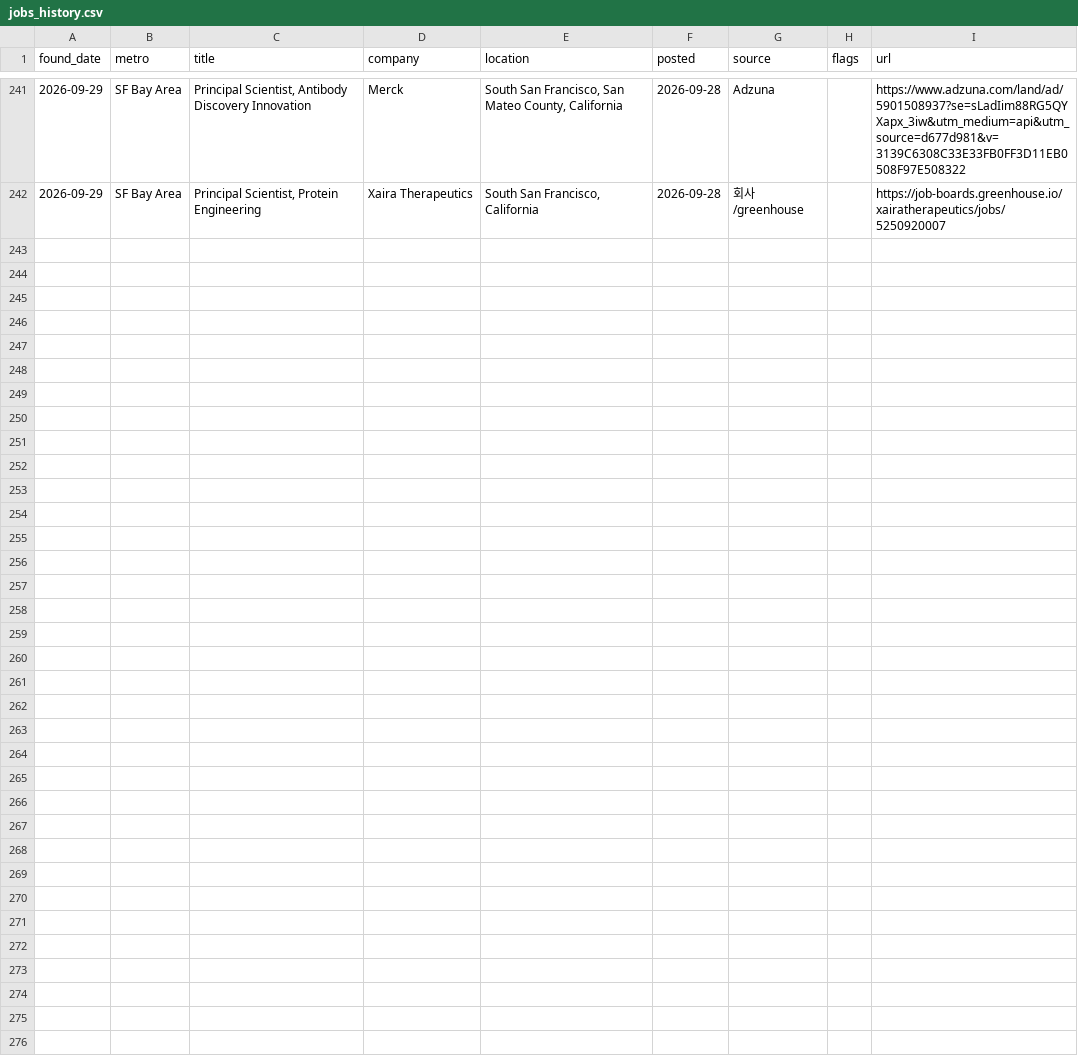
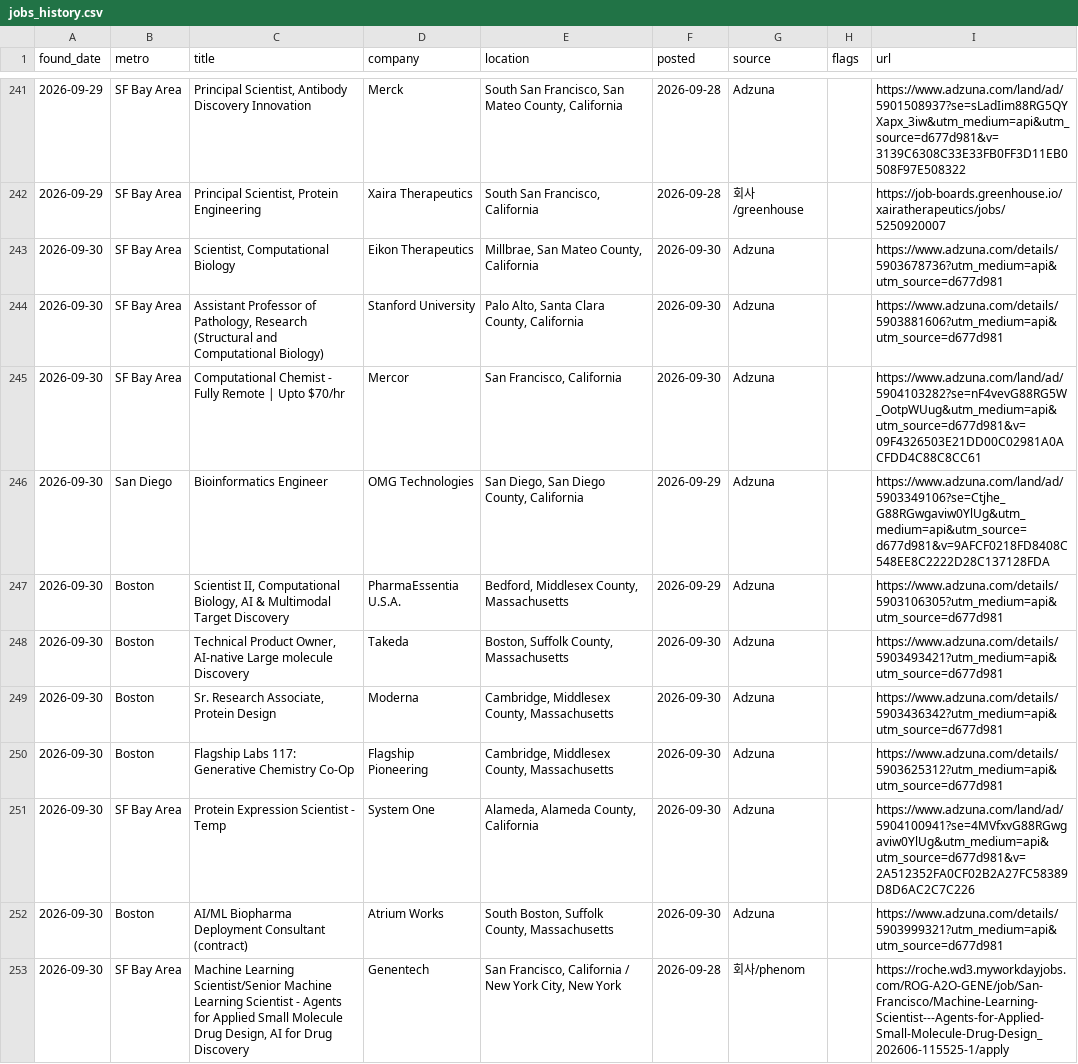
Before and after one commit to jaemin-eng/bio-jobs, a CSV file: data/jobs_history.csv, drawn as a sheet; only a part is shown, gaps mark what is left out; the diff names each change by its address in the sheet, - before the commit and + after, or states it on an @@ line.

```diff
--- a/data/jobs_history.csv
+++ b/data/jobs_history.csv
+row 243: 2026-09-30 | SF Bay Area | Scientist, Computational Biology | Eikon Therapeutics | Millbrae, San Mateo County, California | 2026-09-30 | Adzuna |  | https://www.adzuna.com/details/5903678736?utm_medium=api&utm_source=d677d981
+row 244: 2026-09-30 | SF Bay Area | Assistant Professor of Pathology, Research (Structural and Computational Biology) | Stanford University | Palo Alto, Santa Clara County, California | 2026-09-30 | Adzuna |  | https://www.adzuna.com/details/5903881606?utm_medium=api&utm_source=d677d981
+row 245: 2026-09-30 | SF Bay Area | Computational Chemist - Fully Remote | Upto $70/hr | Mercor | San Francisco, California | 2026-09-30 | Adzuna |  | https://www.adzuna.com/land/ad/5904103282?se=nF4vevG88RG5W_OotpWUug&utm_medium=api&utm_source=d677d981&v=09F4326503E21DD00C02981A0ACFDD4C88C8CC61
+row 246: 2026-09-30 | San Diego | Bioinformatics Engineer | OMG Technologies | San Diego, San Diego County, California | 2026-09-29 | Adzuna |  | https://www.adzuna.com/land/ad/5903349106?se=Ctjhe_G88RGwgaviw0YlUg&utm_medium=api&utm_source=d677d981&v=9AFCF0218FD8408C548EE8C2222D28C137128FDA
+row 247: 2026-09-30 | Boston | Scientist II, Computational Biology, AI & Multimodal Target Discovery | PharmaEssentia U.S.A. | Bedford, Middlesex County, Massachusetts | 2026-09-29 | Adzuna |  | https://www.adzuna.com/details/5903106305?utm_medium=api&utm_source=d677d981
+row 248: 2026-09-30 | Boston | Technical Product Owner, AI-native Large molecule Discovery | Takeda | Boston, Suffolk County, Massachusetts | 2026-09-30 | Adzuna |  | https://www.adzuna.com/details/5903493421?utm_medium=api&utm_source=d677d981
+row 249: 2026-09-30 | Boston | Sr. Research Associate, Protein Design | Moderna | Cambridge, Middlesex County, Massachusetts | 2026-09-30 | Adzuna |  | https://www.adzuna.com/details/5903436342?utm_medium=api&utm_source=d677d981
+row 250: 2026-09-30 | Boston | Flagship Labs 117: Generative Chemistry Co-Op | Flagship Pioneering | Cambridge, Middlesex County, Massachusetts | 2026-09-30 | Adzuna |  | https://www.adzuna.com/details/5903625312?utm_medium=api&utm_source=d677d981
+row 251: 2026-09-30 | SF Bay Area | Protein Expression Scientist - Temp | System One | Alameda, Alameda County, California | 2026-09-30 | Adzuna |  | https://www.adzuna.com/land/ad/5904100941?se=4MVfxvG88RGwgaviw0YlUg&utm_medium=api&utm_source=d677d981&v=2A512352FA0CF02B2A27FC58389D8D6AC2C7C226
+row 252: 2026-09-30 | Boston | AI/ML Biopharma Deployment Consultant (contract) | Atrium Works | South Boston, Suffolk County, Massachusetts | 2026-09-30 | Adzuna |  | https://www.adzuna.com/details/5903999321?utm_medium=api&utm_source=d677d981
+row 253: 2026-09-30 | SF Bay Area | Machine Learning Scientist/Senior Machine Learning Scientist - Agents for Applied Small Molecule Drug Design, AI for Drug Discovery | Genentech | San Francisco, California / New York City, New York | 2026-09-28 | 회사/phenom |  | https://roche.wd3.myworkdayjobs.com/ROG-A2O-GENE/job/San-Francisco/Machine-Learning-Scientist---Agents-for-Applied-Small-Molecule-Drug-Design_202606-115525-1/apply
```
Also changed, not shown: 4 other files.
